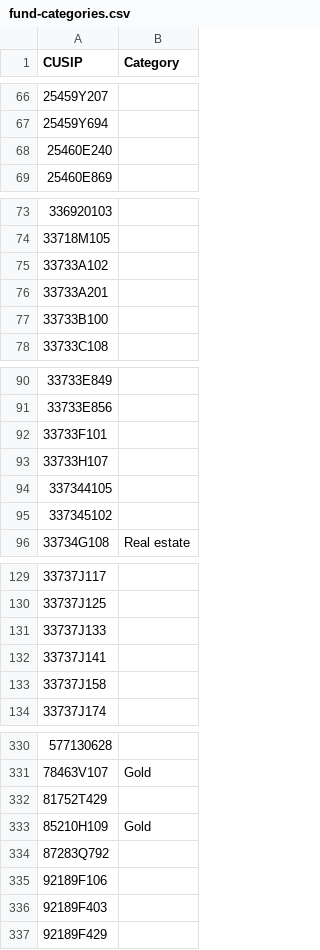
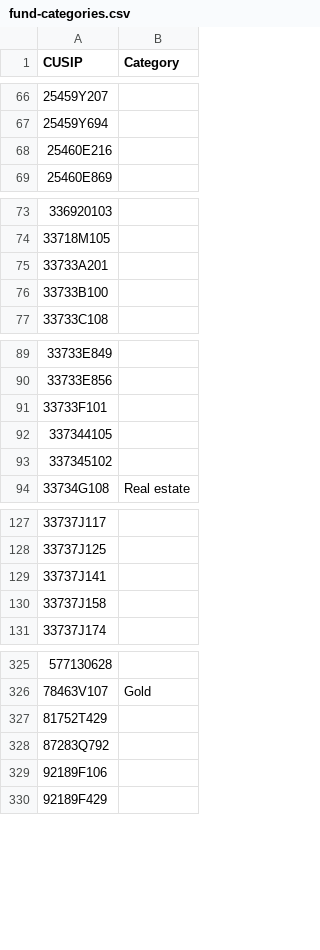
Before and after one commit to bhbarongreenback/uk-reporting-etfs, a CSV file: data/fund-categories.csv, drawn as a sheet; only a part is shown, gaps mark what is left out; the diff covers the shown part only.

Commit message:
updating FAZ CUSIP; removing disused CUSIPs in case they get re-used

```diff
--- a/data/fund-categories.csv
+++ b/data/fund-categories.csv
@@ -67,3 +67,3 @@ CUSIP,Category
 25459Y694,
-25460E240,
+25460E216,
 25460E869,
@@ -74,3 +74,2 @@ CUSIP,Category
 33718M105,
-33733A102,
 33733A201,
@@ -92,3 +91,2 @@ CUSIP,Category
 33733F101,
-33733H107,
 337344105,
@@ -130,3 +128,2 @@ CUSIP,Category
 33737J125,
-33737J133,
 33737J141,
@@ -332,6 +327,4 @@ CUSIP,Category
 81752T429,
-85210H109,Gold
 87283Q792,
 92189F106,
-92189F403,
 92189F429,
```
Also changed, not shown: 2 removed rows elsewhere in this file.
